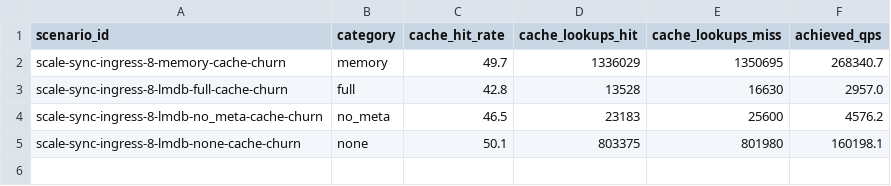
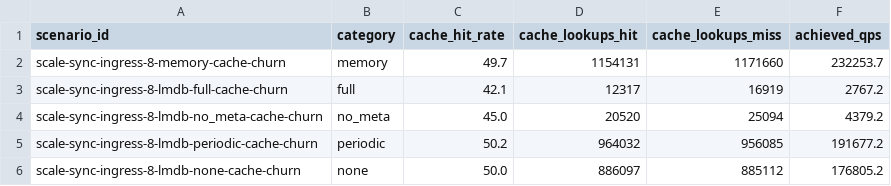
Before and after one commit to egon1024/DNSConduit, a CSV file: operator-docs/docs/performance/generated/memory-vs-lmdb-cache-churn-hit-rate.csv, drawn as a sheet.

```diff
--- a/operator-docs/docs/performance/generated/memory-vs-lmdb-cache-churn-hit-rate.csv
+++ b/operator-docs/docs/performance/generated/memory-vs-lmdb-cache-churn-hit-rate.csv
@@ -1,5 +1,6 @@
 scenario_id,category,cache_hit_rate,cache_lookups_hit,cache_lookups_miss,achieved_qps
-scale-sync-ingress-8-memory-cache-churn,memory,49.7,1336029,1350695,268340.7
-scale-sync-ingress-8-lmdb-full-cache-churn,full,42.8,13528,16630,2957.0
-scale-sync-ingress-8-lmdb-no_meta-cache-churn,no_meta,46.5,23183,25600,4576.2
-scale-sync-ingress-8-lmdb-none-cache-churn,none,50.1,803375,801980,160198.1
+scale-sync-ingress-8-memory-cache-churn,memory,49.7,1154131,1171660,232253.7
+scale-sync-ingress-8-lmdb-full-cache-churn,full,42.1,12317,16919,2767.2
+scale-sync-ingress-8-lmdb-no_meta-cache-churn,no_meta,45.0,20520,25094,4379.2
+scale-sync-ingress-8-lmdb-periodic-cache-churn,periodic,50.2,964032,956085,191677.2
+scale-sync-ingress-8-lmdb-none-cache-churn,none,50.0,886097,885112,176805.2
```
Also changed, not shown: operator-docs/docs/performance/generated/memory-vs-lmdb-cache-churn-fill-duration.csv, operator-docs/docs/performance/generated/memory-vs-lmdb-cache-churn-qps.csv, 37 other files.
